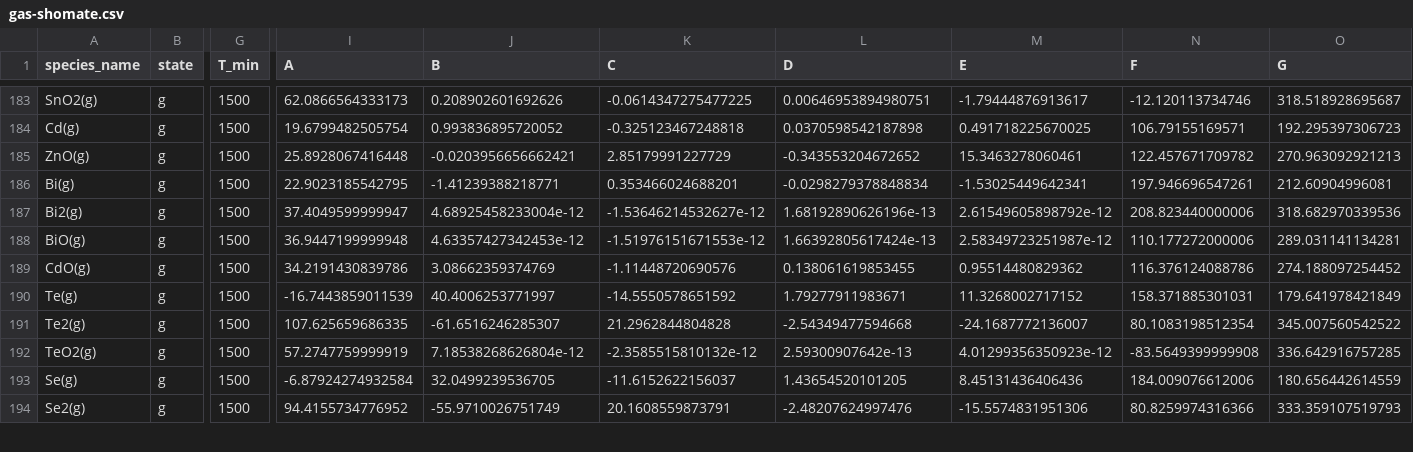
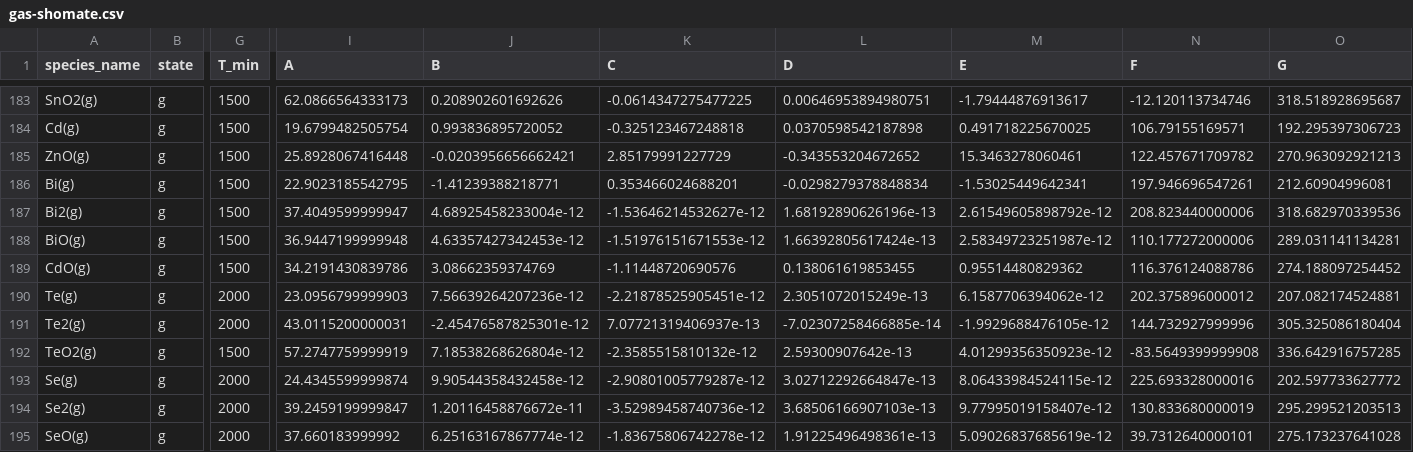
Before and after one commit to simonrowland/openimcc, a CSV file: src/openimcc/data/gas/gas-shomate.csv, drawn as a sheet; only a part is shown, gaps mark what is left out; rows hold the shown columns only; the diff covers the shown part only; the diff names each change by its address in the sheet, - before the commit and + after, or states it on an @@ line.

```diff
--- a/src/openimcc/data/gas/gas-shomate.csv
+++ b/src/openimcc/data/gas/gas-shomate.csv
-G190:G191 (T_min): 1500
+G190:G191 (T_min): 2000
-I190 (A): -16.7443859011539
+I190 (A): 23.0956799999903
-J190 (B): 40.4006253771997
+J190 (B): 7.56639264207236e-12
-K190 (C): -14.5550578651592
+K190 (C): -2.21878525905451e-12
-L190 (D): 1.79277911983671
+L190 (D): 2.3051072015249e-13
-M190 (E): 11.3268002717152
+M190 (E): 6.1587706394062e-12
-N190 (F): 158.371885301031
+N190 (F): 202.375896000012
-O190 (G): 179.641978421849
+O190 (G): 207.082174524881
-I191 (A): 107.625659686335
+I191 (A): 43.0115200000031
-J191 (B): -61.6516246285307
+J191 (B): -2.45476587825301e-12
-K191 (C): 21.2962844804828
+K191 (C): 7.07721319406937e-13
-L191 (D): -2.54349477594668
+L191 (D): -7.02307258466885e-14
-M191 (E): -24.1687772136007
+M191 (E): -1.9929688476105e-12
-N191 (F): 80.1083198512354
+N191 (F): 144.732927999996
-O191 (G): 345.007560542522
+O191 (G): 305.325086180404
-G193:G194 (T_min): 1500
+G193:G194 (T_min): 2000
-I193 (A): -6.87924274932584
+I193 (A): 24.4345599999874
-J193 (B): 32.0499239536705
+J193 (B): 9.90544358432458e-12
-K193 (C): -11.6152622156037
+K193 (C): -2.90801005779287e-12
-L193 (D): 1.43654520101205
+L193 (D): 3.02712292664847e-13
-M193 (E): 8.45131436406436
+M193 (E): 8.06433984524115e-12
-N193 (F): 184.009076612006
+N193 (F): 225.693328000016
-O193 (G): 180.656442614559
+O193 (G): 202.597733627772
-I194 (A): 94.4155734776952
+I194 (A): 39.2459199999847
-J194 (B): -55.9710026751749
+J194 (B): 1.20116458876672e-11
-K194 (C): 20.1608559873791
+K194 (C): -3.52989458740736e-12
-L194 (D): -2.48207624997476
+L194 (D): 3.68506166907103e-13
-M194 (E): -15.5574831951306
+M194 (E): 9.77995019158407e-12
-N194 (F): 80.8259974316366
+N194 (F): 130.833680000019
-O194 (G): 333.359107519793
+O194 (G): 295.299521203513
+row 195: SeO(g) | g | 2000 | 37.660183999992 | 6.25163167867774e-12 | -1.83675806742278e-12 | 1.91225496498361e-13 | 5.09026837685619e-12 | 39.7312640000101 | 275.173237641028
```
Also changed, not shown: 1 added row and 60 edited cells elsewhere in this file, src/openimcc/data/gas/condensate.csv, 12 other files.
